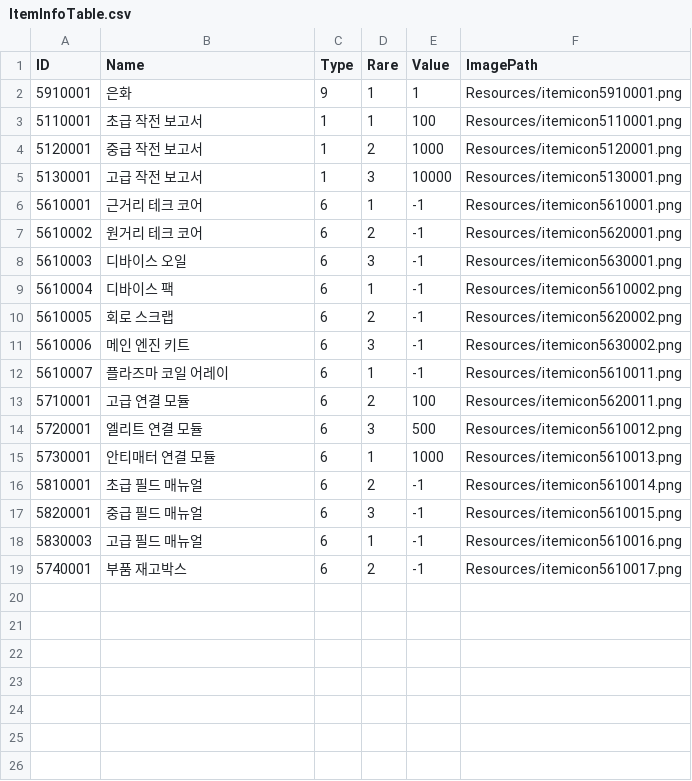
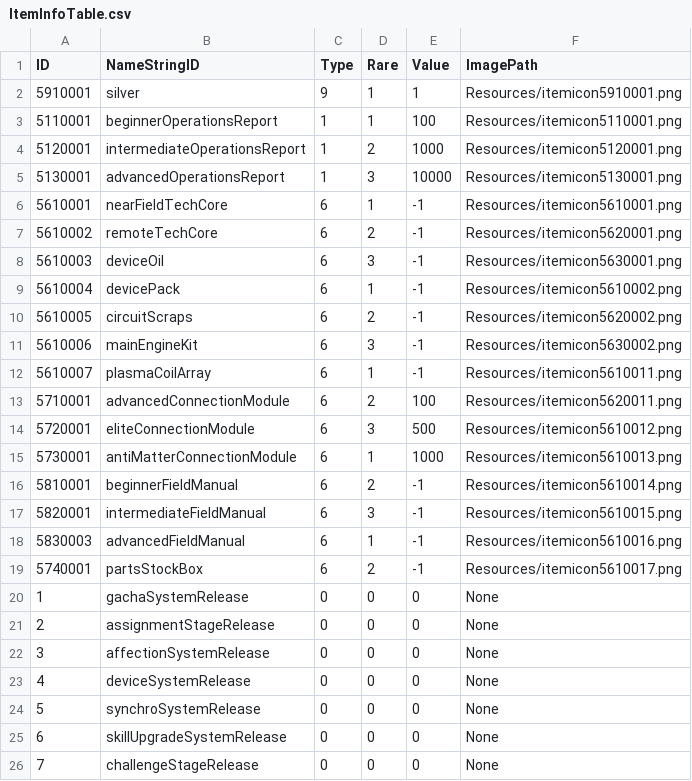
Before and after one commit to rockdo4/UNITY_ProjectMEKA, a CSV file: UNITY_ProjectMEKA/Assets/Resources/Table/ItemInfoTable.csv, drawn as a sheet.

Commit message:
<ItemInfoTable, Item> - 아이템 이름 -> 스트링 테이블 id로 변경
<StringTable>
- 아이템 이름 추가

```diff
--- a/UNITY_ProjectMEKA/Assets/Resources/Table/ItemInfoTable.csv
+++ b/UNITY_ProjectMEKA/Assets/Resources/Table/ItemInfoTable.csv
@@ -1,19 +1,26 @@
-ID,Name,Type,Rare,Value,ImagePath
-5910001,은화,9,1,1,Resources/itemicon5910001.png
-5110001,초급 작전 보고서,1,1,100,Resources/itemicon5110001.png
-5120001,중급 작전 보고서,1,2,1000,Resources/itemicon5120001.png
-5130001,고급 작전 보고서,1,3,10000,Resources/itemicon5130001.png
-5610001,근거리 테크 코어,6,1,-1,Resources/itemicon5610001.png
-5610002,원거리 테크 코어,6,2,-1,Resources/itemicon5620001.png
-5610003,디바이스 오일,6,3,-1,Resources/itemicon5630001.png
-5610004,디바이스 팩,6,1,-1,Resources/itemicon5610002.png
-5610005,회로 스크랩,6,2,-1,Resources/itemicon5620002.png
-5610006,메인 엔진 키트,6,3,-1,Resources/itemicon5630002.png
-5610007,플라즈마 코일 어레이,6,1,-1,Resources/itemicon5610011.png
-5710001,고급 연결 모듈,6,2,100,Resources/itemicon5620011.png
-5720001,엘리트 연결 모듈,6,3,500,Resources/itemicon5610012.png
-5730001,안티매터 연결 모듈,6,1,1000,Resources/itemicon5610013.png
-5810001,초급 필드 매뉴얼,6,2,-1,Resources/itemicon5610014.png
-5820001,중급 필드 매뉴얼,6,3,-1,Resources/itemicon5610015.png
-5830003,고급 필드 매뉴얼,6,1,-1,Resources/itemicon5610016.png
-5740001,부품 재고박스,6,2,-1,Resources/itemicon5610017.png
+ID,NameStringID,Type,Rare,Value,ImagePath
+5910001,silver,9,1,1,Resources/itemicon5910001.png
+5110001,beginnerOperationsReport,1,1,100,Resources/itemicon5110001.png
+5120001,intermediateOperationsReport,1,2,1000,Resources/itemicon5120001.png
+5130001,advancedOperationsReport,1,3,10000,Resources/itemicon5130001.png
+5610001,nearFieldTechCore,6,1,-1,Resources/itemicon5610001.png
+5610002,remoteTechCore,6,2,-1,Resources/itemicon5620001.png
+5610003,deviceOil,6,3,-1,Resources/itemicon5630001.png
+5610004,devicePack,6,1,-1,Resources/itemicon5610002.png
+5610005,circuitScraps,6,2,-1,Resources/itemicon5620002.png
+5610006,mainEngineKit,6,3,-1,Resources/itemicon5630002.png
+5610007,plasmaCoilArray,6,1,-1,Resources/itemicon5610011.png
+5710001,advancedConnectionModule,6,2,100,Resources/itemicon5620011.png
+5720001,eliteConnectionModule,6,3,500,Resources/itemicon5610012.png
+5730001,antiMatterConnectionModule,6,1,1000,Resources/itemicon5610013.png
+5810001,beginnerFieldManual,6,2,-1,Resources/itemicon5610014.png
+5820001,intermediateFieldManual,6,3,-1,Resources/itemicon5610015.png
+5830003,advancedFieldManual,6,1,-1,Resources/itemicon5610016.png
+5740001,partsStockBox,6,2,-1,Resources/itemicon5610017.png
+1,gachaSystemRelease,0,0,0,None
+2,assignmentStageRelease,0,0,0,None
+3,affectionSystemRelease,0,0,0,None
+4,deviceSystemRelease,0,0,0,None
+5,synchroSystemRelease,0,0,0,None
+6,skillUpgradeSystemRelease,0,0,0,None
+7,challengeStageRelease,0,0,0,None
```
Also changed, not shown: UNITY_ProjectMEKA/Assets/Resources/Table/StringTable.csv, 1 other file.
